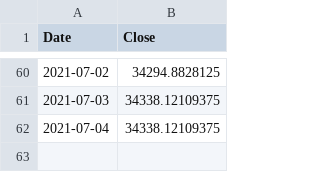
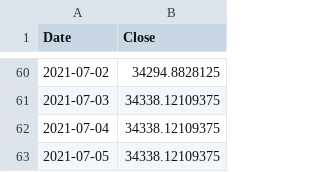
Before and after one commit to ricky-ma/NLPStonks, a CSV file: data/predictions.csv, drawn as a sheet; only a part is shown, gaps mark what is left out.

Commit message:
update data

```diff
--- a/data/predictions.csv
+++ b/data/predictions.csv
@@ -62 +62,2 @@ Date,Close
 2021-07-04,34338.12109375
+2021-07-05,34338.12109375
```
